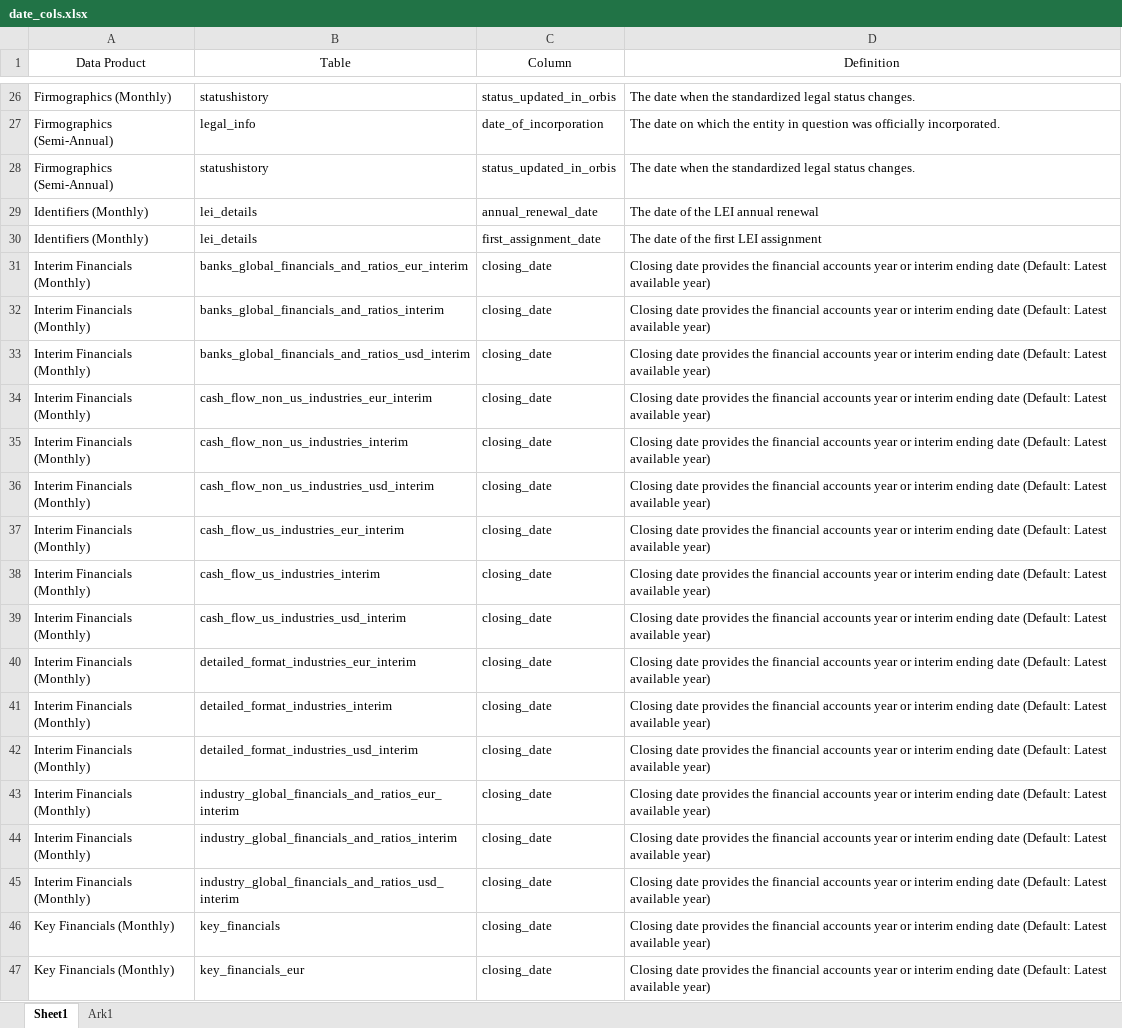
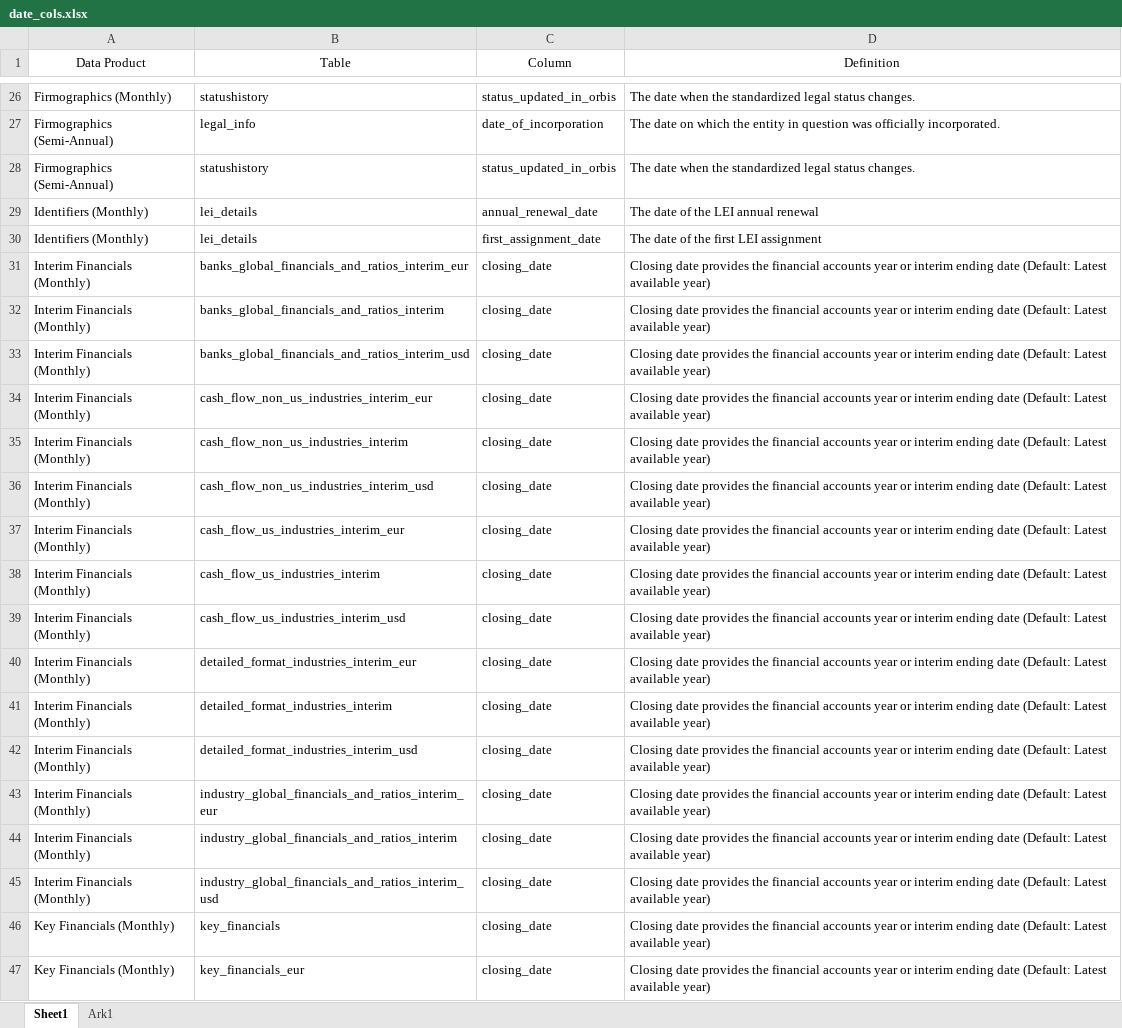
Before and after one commit to CBS-HPC/moody-s_datahub, an Excel workbook: src/moodys_datahub/data/date_cols.xlsx, sheet Sheet1, drawn as a sheet; only a part is shown, gaps mark what is left out; values as stored, in another font and other column widths than the file's, no borders; the diff names each change by its address in the sheet, - before the commit and + after, or states it on an @@ line.

```diff
--- a/src/moodys_datahub/data/date_cols.xlsx (sheet Sheet1)
+++ b/src/moodys_datahub/data/date_cols.xlsx (sheet Sheet1)
-B31 (Table): banks_global_financials_and_ratios_eur_interim
+B31 (Table): banks_global_financials_and_ratios_interim_eur
-B33 (Table): banks_global_financials_and_ratios_usd_interim
+B33 (Table): banks_global_financials_and_ratios_interim_usd
-B34 (Table): cash_flow_non_us_industries_eur_interim
+B34 (Table): cash_flow_non_us_industries_interim_eur
-B36 (Table): cash_flow_non_us_industries_usd_interim
+B36 (Table): cash_flow_non_us_industries_interim_usd
-B37 (Table): cash_flow_us_industries_eur_interim
+B37 (Table): cash_flow_us_industries_interim_eur
-B39 (Table): cash_flow_us_industries_usd_interim
+B39 (Table): cash_flow_us_industries_interim_usd
-B40 (Table): detailed_format_industries_eur_interim
+B40 (Table): detailed_format_industries_interim_eur
-B42 (Table): detailed_format_industries_usd_interim
+B42 (Table): detailed_format_industries_interim_usd
-B43 (Table): industry_global_financials_and_ratios_eur_interim
+B43 (Table): industry_global_financials_and_ratios_interim_eur
-B45 (Table): industry_global_financials_and_ratios_usd_interim
+B45 (Table): industry_global_financials_and_ratios_interim_usd
```
Also changed, not shown: src/moodys_datahub/data/data_dict.xlsx, src/moodys_datahub/data/products.xlsx, 5 other files.
